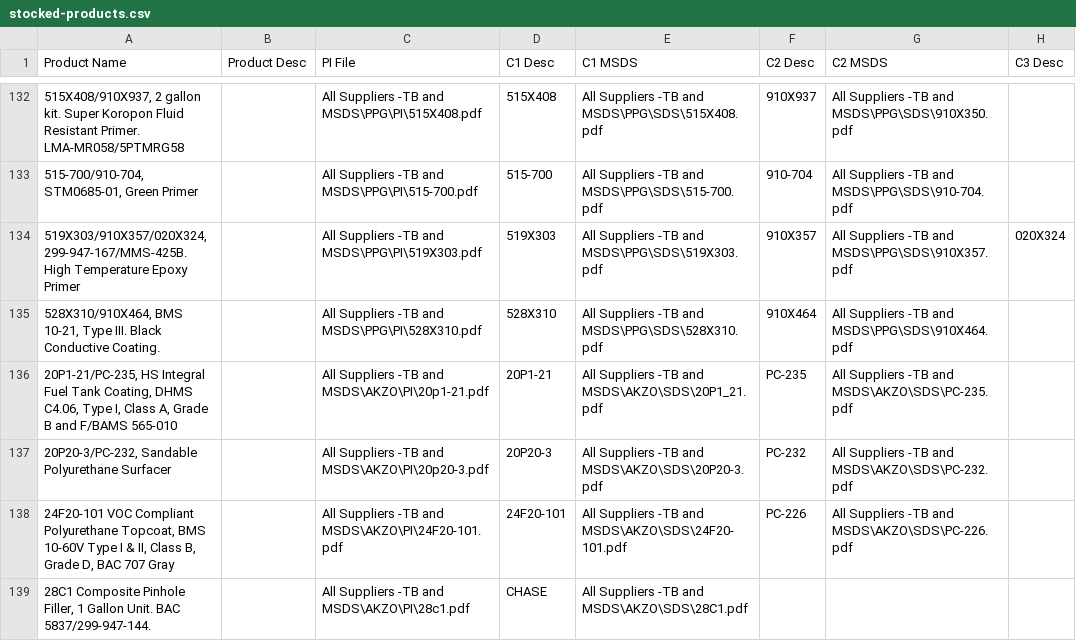
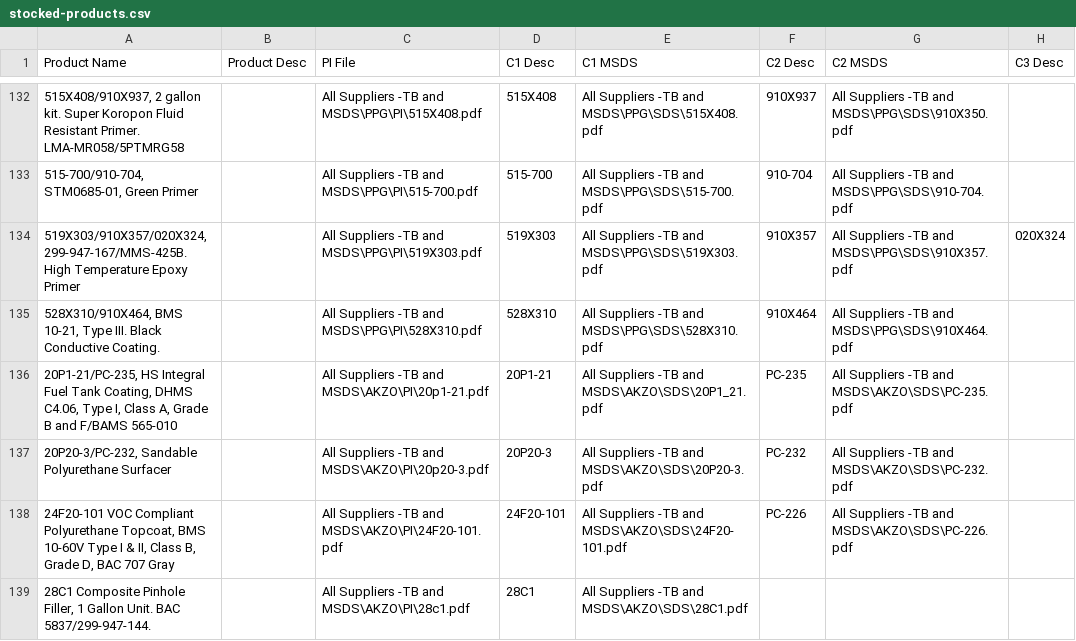
Before and after one commit to brophdawg11/aerocoat, a CSV file: csv/stocked-products.csv, drawn as a sheet; only a part is shown, gaps mark what is left out; the diff names each change by its address in the sheet, - before the commit and + after, or states it on an @@ line.

```diff
--- a/csv/stocked-products.csv
+++ b/csv/stocked-products.csv
-D139 (C1 Desc): CHASE
+D139 (C1 Desc): 28C1
```
Also changed, not shown: csv/spec-85285.csv, 1 other file.
